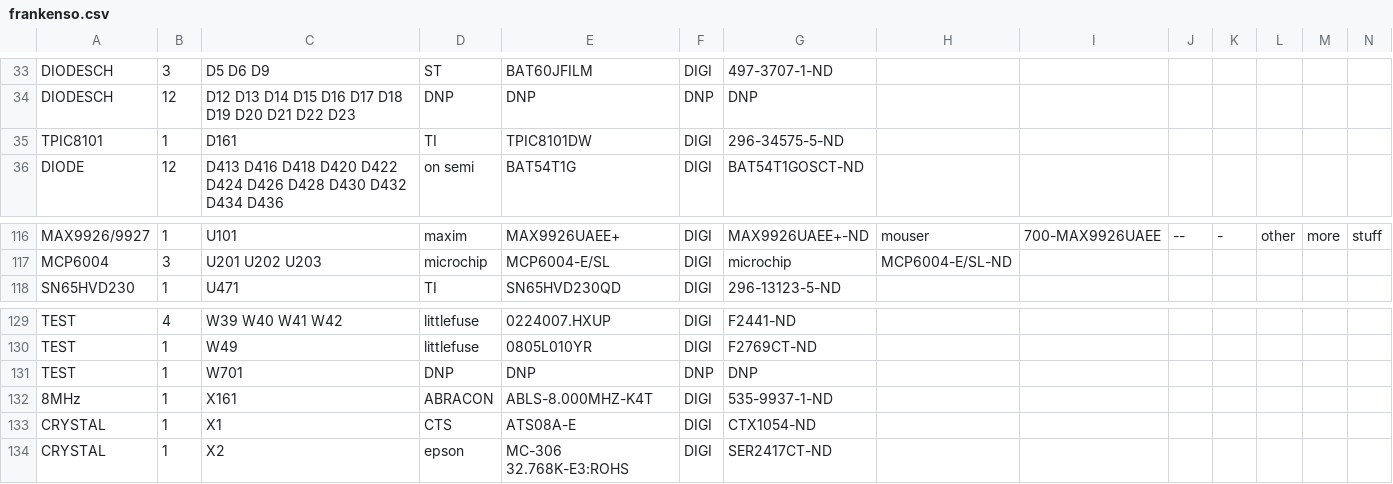
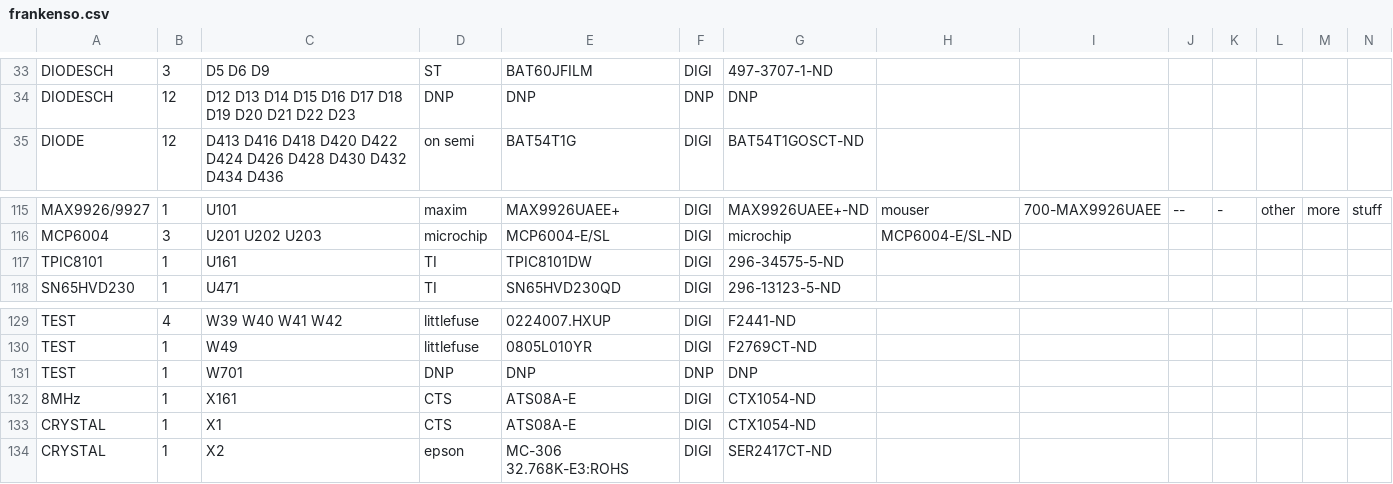
Before and after one commit to rusefi/rusefi, a CSV file: hardware/frankenso/frankenso.csv, drawn as a sheet; only a part is shown, gaps mark what is left out.

```diff
--- a/hardware/frankenso/frankenso.csv
+++ b/hardware/frankenso/frankenso.csv
@@ -34,3 +34,2 @@ DIODESCH,3,"D5 D6 D9",ST,BAT60JFILM,DIGI,497-3707-1-ND
 DIODESCH,12,"D12 D13 D14 D15 D16 D17 D18 D19 D20 D21 D22 D23",DNP,DNP,DNP,DNP
-TPIC8101,1,"D161",TI,TPIC8101DW,DIGI,296-34575-5-ND
 DIODE,12,"D413 D416 D418 D420 D422 D424 D426 D428 D430 D432 D434 D436",on semi,BAT54T1G,DIGI,BAT54T1GOSCT-ND
@@ -117,2 +116,3 @@ MAX9926/9927,1,"U101",maxim,MAX9926UAEE+,DIGI,MAX9926UAEE+-ND,mouser,700-MAX9926
 MCP6004,3,"U201 U202 U203",microchip,MCP6004-E/SL,DIGI,microchip,MCP6004-E/SL-ND
+TPIC8101,1,"U161",TI,TPIC8101DW,DIGI,296-34575-5-ND
 SN65HVD230,1,"U471",TI,SN65HVD230QD,DIGI,296-13123-5-ND
@@ -131,3 +131,3 @@ TEST,1,"W49",littlefuse,0805L010YR,DIGI,F2769CT-ND
 TEST,1,"W701",DNP,DNP,DNP,DNP
-8MHz,1,"X161",ABRACON,ABLS-8.000MHZ-K4T,DIGI,535-9937-1-ND
+8MHz,1,"X161",CTS,ATS08A-E,DIGI,CTX1054-ND
 CRYSTAL,1,"X1",CTS,ATS08A-E,DIGI,CTX1054-ND
```
Also changed, not shown: hardware/frankenso/frankenso_by-ref.csv, 22 other files.
